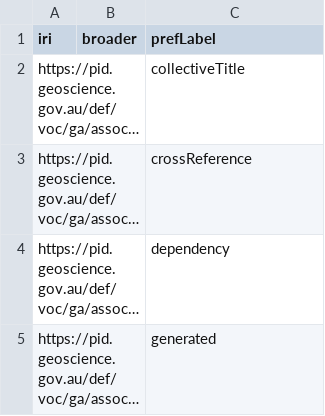
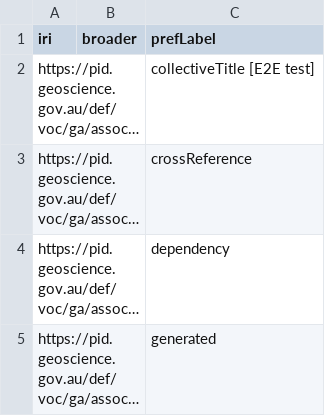
Before and after one commit to Kurrawong/ga-vocabs-editor, a CSV file: public/export/vocabs/AssociationType/AssociationType-concepts.csv, drawn as a sheet; only a part is shown; long unchanged cells end in …; the diff names each change by its address in the sheet, - before the commit and + after, or states it on an @@ line.

```diff
--- a/public/export/vocabs/AssociationType/AssociationType-concepts.csv
+++ b/public/export/vocabs/AssociationType/AssociationType-concepts.csv
-C2 (prefLabel): collectiveTitle
+C2 (prefLabel): collectiveTitle [E2E test]
```
Also changed, not shown: 26 other files.
